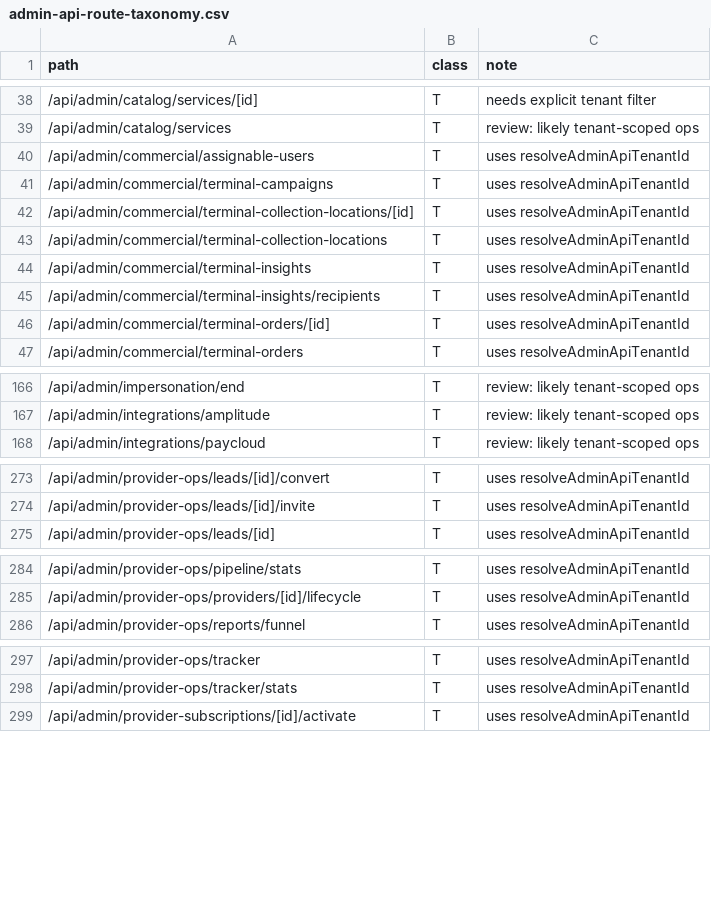
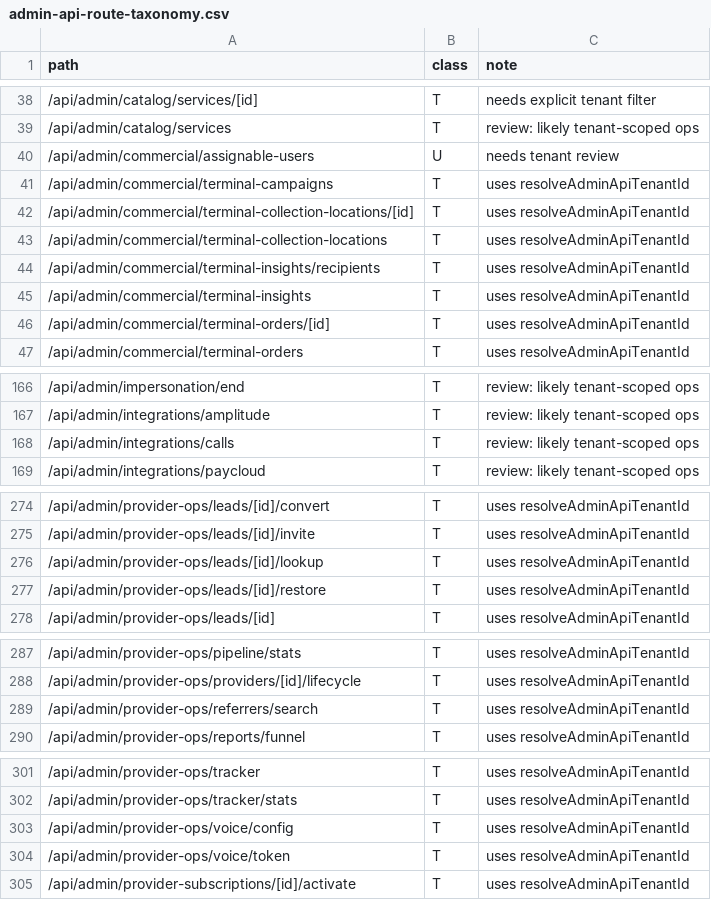
Before and after one commit to beautonomi-1/Beautonomi, a CSV file: docs/admin-api-route-taxonomy.csv, drawn as a sheet; only a part is shown, gaps mark what is left out; the diff covers the shown part only.

```diff
--- a/docs/admin-api-route-taxonomy.csv
+++ b/docs/admin-api-route-taxonomy.csv
@@ -39,3 +39,3 @@ path,class,note
 /api/admin/catalog/services,T,"review: likely tenant-scoped ops"
-/api/admin/commercial/assignable-users,T,"uses resolveAdminApiTenantId"
+/api/admin/commercial/assignable-users,U,"needs tenant review"
 /api/admin/commercial/terminal-campaigns,T,"uses resolveAdminApiTenantId"
@@ -43,4 +43,4 @@ path,class,note
 /api/admin/commercial/terminal-collection-locations,T,"uses resolveAdminApiTenantId"
+/api/admin/commercial/terminal-insights/recipients,T,"uses resolveAdminApiTenantId"
 /api/admin/commercial/terminal-insights,T,"uses resolveAdminApiTenantId"
-/api/admin/commercial/terminal-insights/recipients,T,"uses resolveAdminApiTenantId"
 /api/admin/commercial/terminal-orders/[id],T,"uses resolveAdminApiTenantId"
@@ -167,2 +167,3 @@ path,class,note
 /api/admin/integrations/amplitude,T,"review: likely tenant-scoped ops"
+/api/admin/integrations/calls,T,"review: likely tenant-scoped ops"
 /api/admin/integrations/paycloud,T,"review: likely tenant-scoped ops"
@@ -274,2 +275,4 @@ path,class,note
 /api/admin/provider-ops/leads/[id]/invite,T,"uses resolveAdminApiTenantId"
+/api/admin/provider-ops/leads/[id]/lookup,T,"uses resolveAdminApiTenantId"
+/api/admin/provider-ops/leads/[id]/restore,T,"uses resolveAdminApiTenantId"
 /api/admin/provider-ops/leads/[id],T,"uses resolveAdminApiTenantId"
@@ -285,2 +288,3 @@ path,class,note
 /api/admin/provider-ops/providers/[id]/lifecycle,T,"uses resolveAdminApiTenantId"
+/api/admin/provider-ops/referrers/search,T,"uses resolveAdminApiTenantId"
 /api/admin/provider-ops/reports/funnel,T,"uses resolveAdminApiTenantId"
@@ -298,2 +302,4 @@ path,class,note
 /api/admin/provider-ops/tracker/stats,T,"uses resolveAdminApiTenantId"
+/api/admin/provider-ops/voice/config,T,"uses resolveAdminApiTenantId"
+/api/admin/provider-ops/voice/token,T,"uses resolveAdminApiTenantId"
 /api/admin/provider-subscriptions/[id]/activate,T,"uses resolveAdminApiTenantId"
```
Also changed, not shown: 2 edited cells elsewhere in this file, 1 other file.
